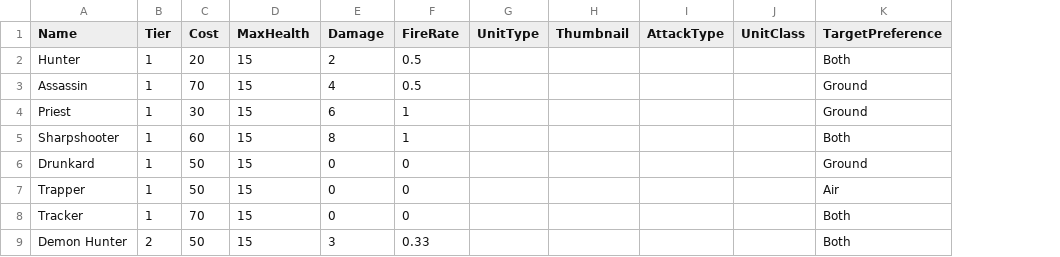
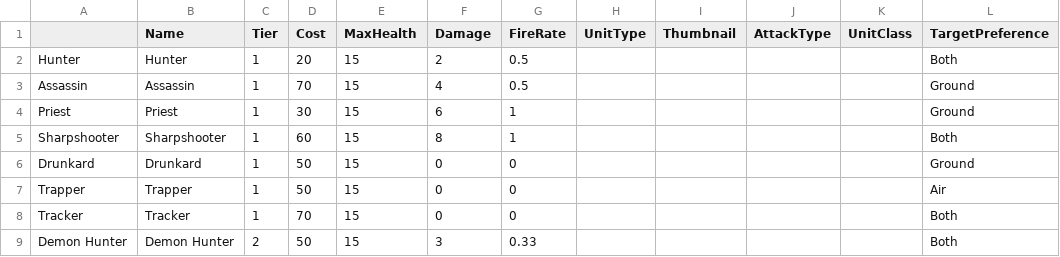
Before and after one commit to blinkproductions/TowerDefense, a CSV file: Content/DataTables/UnitProperties.csv, drawn as a sheet; only a part is shown; the diff names each change by its address in the sheet, - before the commit and + after, or states it on an @@ line.

```diff
--- a/Content/DataTables/UnitProperties.csv
+++ b/Content/DataTables/UnitProperties.csv
+column A, rows 2-9: Hunter | Assassin | Priest | Sharpshooter | Drunkard | Trapper | Tracker | Demon Hunter
```
Also changed, not shown: 8 other files.
